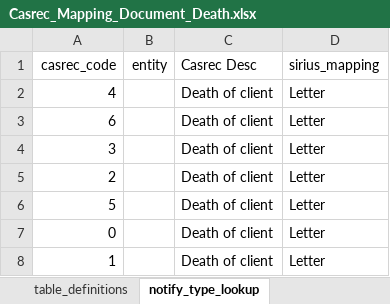
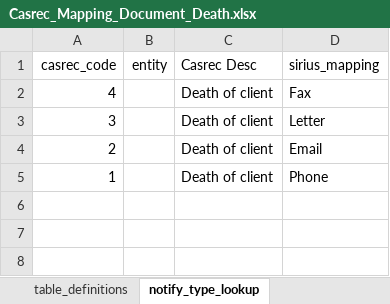
Before and after one commit to ministryofjustice/opg-data-casrec-migration, an Excel workbook: migration_steps/shared/mapping_spreadsheet/Casrec_Mapping_Document_Death.xlsx, sheet notify_type_lookup, drawn as a sheet; values as stored, in another font and other column widths than the file's, no borders; removed rows and columns are numbered as before the commit, all else as after; the diff names each change by its address in the sheet, - before the commit and + after, or states it on an @@ line.

Commit message:
IN-1002b death notification fixes (#450)

```diff
--- a/migration_steps/shared/mapping_spreadsheet/Casrec_Mapping_Document_Death.xlsx (sheet notify_type_lookup)
+++ b/migration_steps/shared/mapping_spreadsheet/Casrec_Mapping_Document_Death.xlsx (sheet notify_type_lookup)
-D2 (sirius_mapping): Letter
+D2 (sirius_mapping): Fax
-row 3: 6 |  | Death of client | Letter
-D4 (sirius_mapping): Letter
+D4 (sirius_mapping): Email
-row 6: 5 |  | Death of client | Letter
-row 7: 0 |  | Death of client | Letter
-D5 (sirius_mapping): Letter
+D5 (sirius_mapping): Phone
```
Also changed, not shown: 4 other files.
